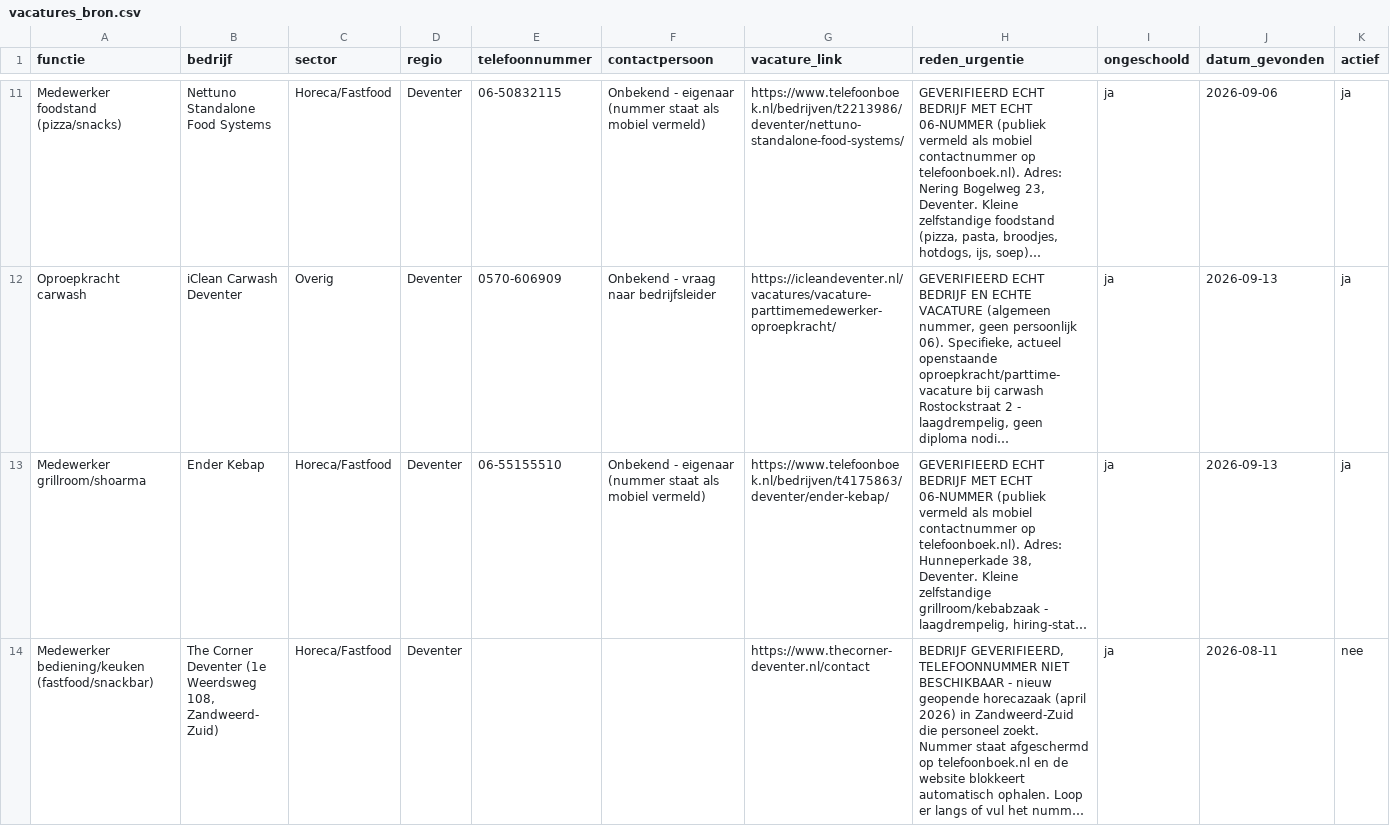
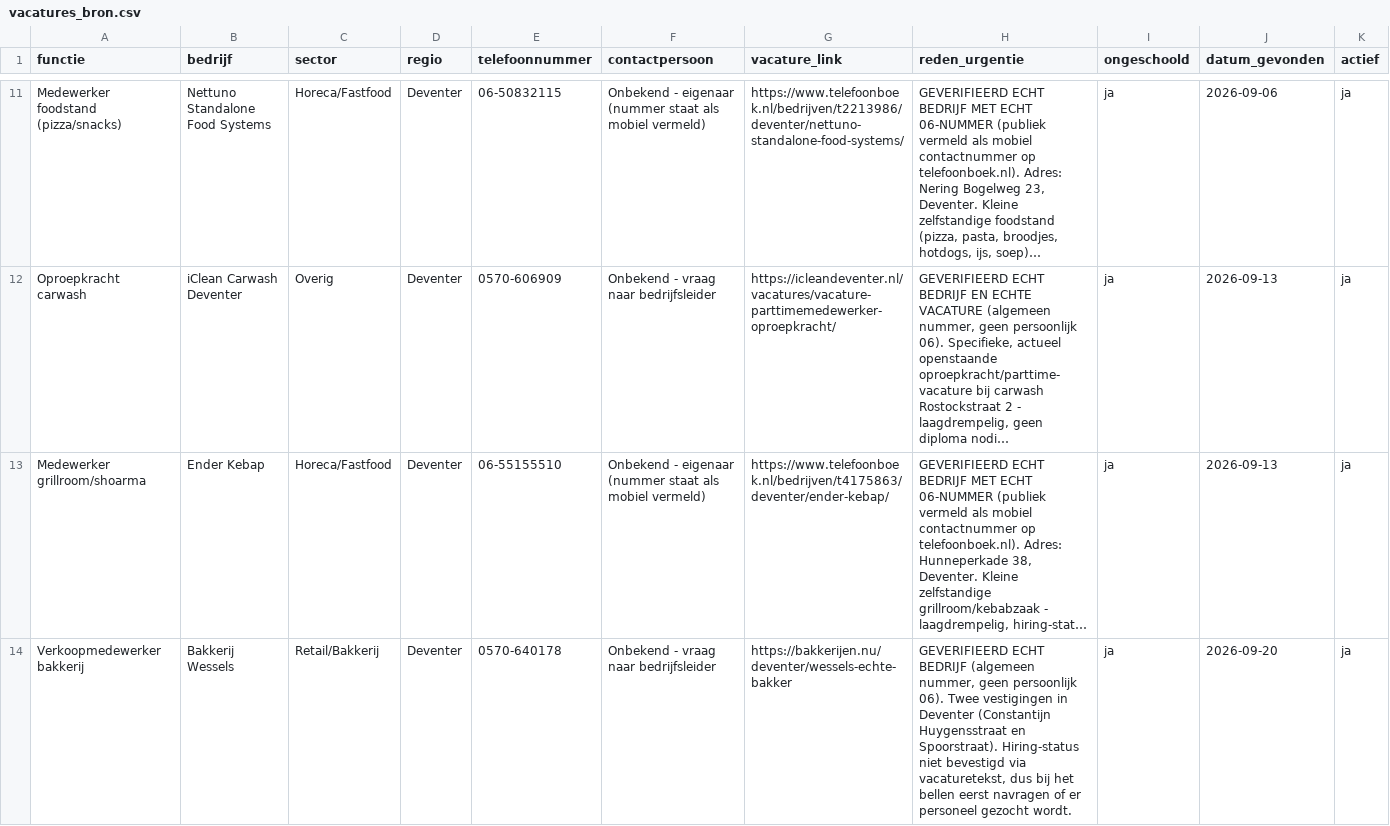
Before and after one commit to simongovers98-droid/Vacaturezoeker, a CSV file: data/vacatures_bron.csv, drawn as a sheet; only a part is shown, gaps mark what is left out; the shorter side is filled out with more unchanged rows; long unchanged cells end in …; the diff covers the shown part only; the diff names each change by its address in the sheet, - before the commit and + after, or states it on an @@ line.

```diff
--- a/data/vacatures_bron.csv
+++ b/data/vacatures_bron.csv
+row 14: Verkoopmedewerker bakkerij | Bakkerij Wessels | Retail/Bakkerij | Deventer | 0570-640178 | Onbekend - vraag naar bedrijfsleider | https://bakkerijen.nu/deventer/wessels-echte-bakker | GEVERIFIEERD ECHT BEDRIJF (algemeen nummer, geen persoonlijk 06). Twee vestigingen in Deventer (Constantijn Huygensstraat en Spoorstraat). Hiring-status niet bevestigd via vacaturetekst, dus bij het bellen eerst navragen of er personeel gezocht wordt. | ja | 2026-09-20 | ja
```
Also changed, not shown: 1 added row and 1 edited cell elsewhere in this file, 2 other files.
